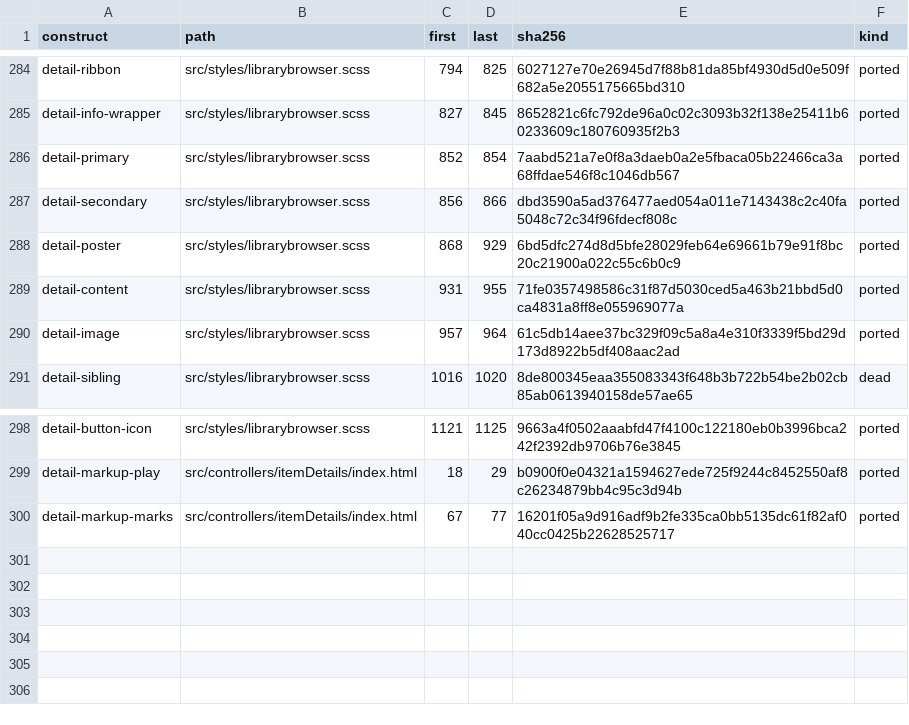
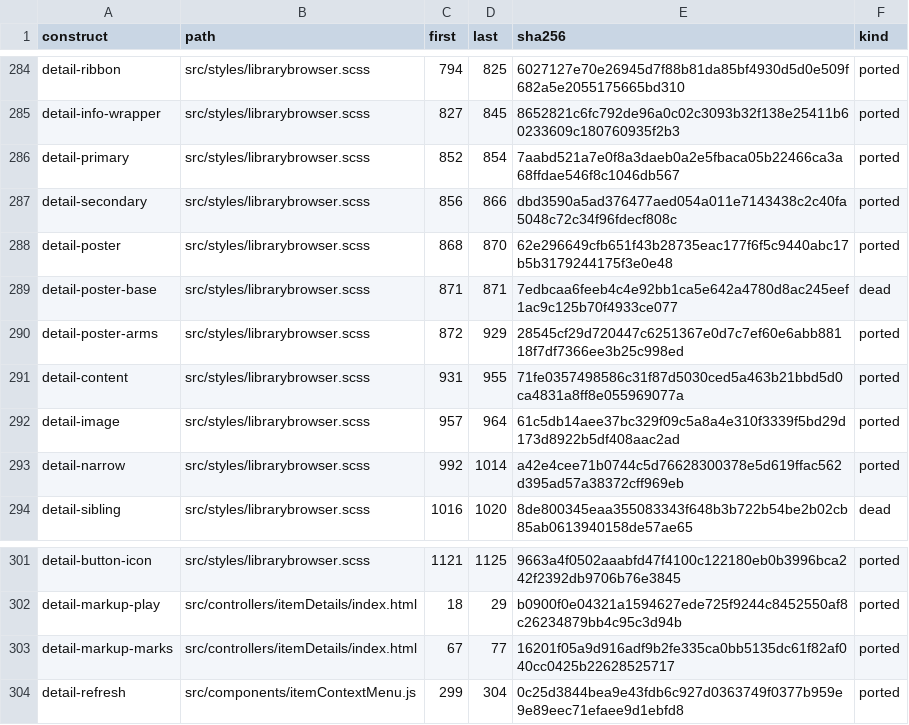
Before and after one commit to andrewrabert/jellium-cli, a TSV file: reference/provenance.tsv, drawn as a sheet; only a part is shown, gaps mark what is left out.

Commit message:
Drop the detail page to the narrow page's own measures
The backdrop shortens to three tenths on a portrait page no wider than
40em, the poster stops rising over the ribbon at 62.5em, and the three
controls that re-read metadata leave the row for the menu the reference
keeps refresh in.

A metadata re-read's two choices cross as Replace and Scope rather than
truth values, becoming words only in the query string. The value gate
reads a rem rule as the em it spells, and `just pinned` runs every test
the checkout feeds.

```diff
--- a/reference/provenance.tsv
+++ b/reference/provenance.tsv
@@ -287,5 +287,8 @@ detail-primary	src/styles/librarybrowser.scss	852	854	7aabd521a7e0f8a3daeb0a2e5f
 detail-secondary	src/styles/librarybrowser.scss	856	866	dbd3590a5ad376477aed054a011e7143438c2c40fa5048c72c34f96fdecf808c	ported
-detail-poster	src/styles/librarybrowser.scss	868	929	6bd5dfc274d8d5bfe28029feb64e69661b79e91f8bc20c21900a022c55c6b0c9	ported
+detail-poster	src/styles/librarybrowser.scss	868	870	62e296649cfb651f43b28735eac177f6f5c9440abc17b5b3179244175f3e0e48	ported
+detail-poster-base	src/styles/librarybrowser.scss	871	871	7edbcaa6feeb4c4e92bb1ca5e642a4780d8ac245eef1ac9c125b70f4933ce077	dead
+detail-poster-arms	src/styles/librarybrowser.scss	872	929	28545cf29d720447c6251367e0d7c7ef60e6abb88118f7df7366ee3b25c998ed	ported
 detail-content	src/styles/librarybrowser.scss	931	955	71fe0357498586c31f87d5030ced5a463b21bbd5d0ca4831a8ff8e055969077a	ported
 detail-image	src/styles/librarybrowser.scss	957	964	61c5db14aee37bc329f09c5a8a4e310f3339f5bd29d173d8922b5df408aac2ad	ported
+detail-narrow	src/styles/librarybrowser.scss	992	1014	a42e4cee71b0744c5d76628300378e5d619ffac562d395ad57a38372cff969eb	ported
 detail-sibling	src/styles/librarybrowser.scss	1016	1020	8de800345eaa355083343f648b3b722b54be2b02cb85ab0613940158de57ae65	dead
@@ -300 +303,2 @@ detail-markup-play	src/controllers/itemDetails/index.html	18	29	b0900f0e04321a15
 detail-markup-marks	src/controllers/itemDetails/index.html	67	77	16201f05a9d916adf9b2fe335ca0bb5135dc61f82af040cc0425b22628525717	ported
+detail-refresh	src/components/itemContextMenu.js	299	304	0c25d3844bea9e43fdb6c927d0363749f0377b959e9e89eec71efaee9d1ebfd8	ported
```
Also changed, not shown: 8 other files.
